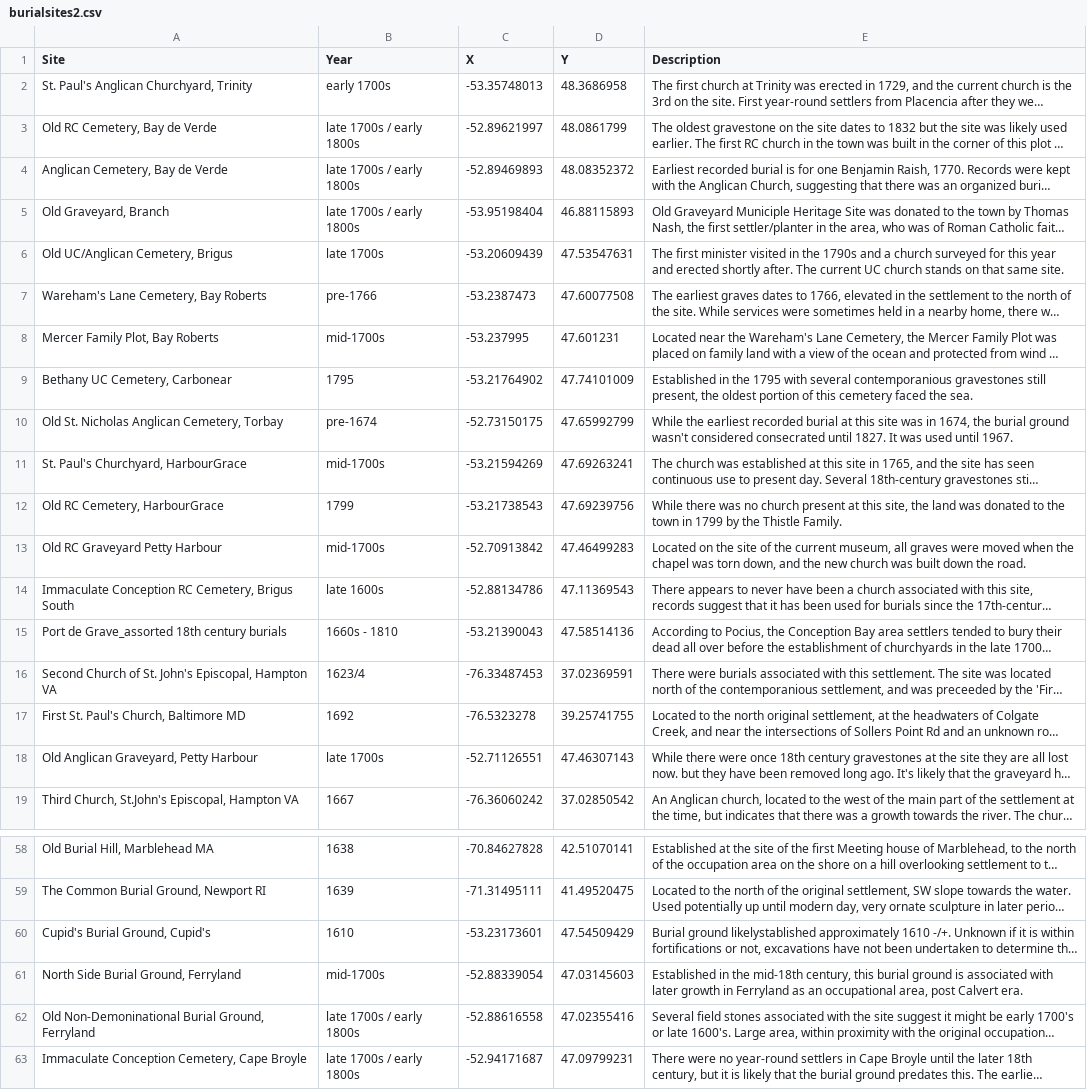
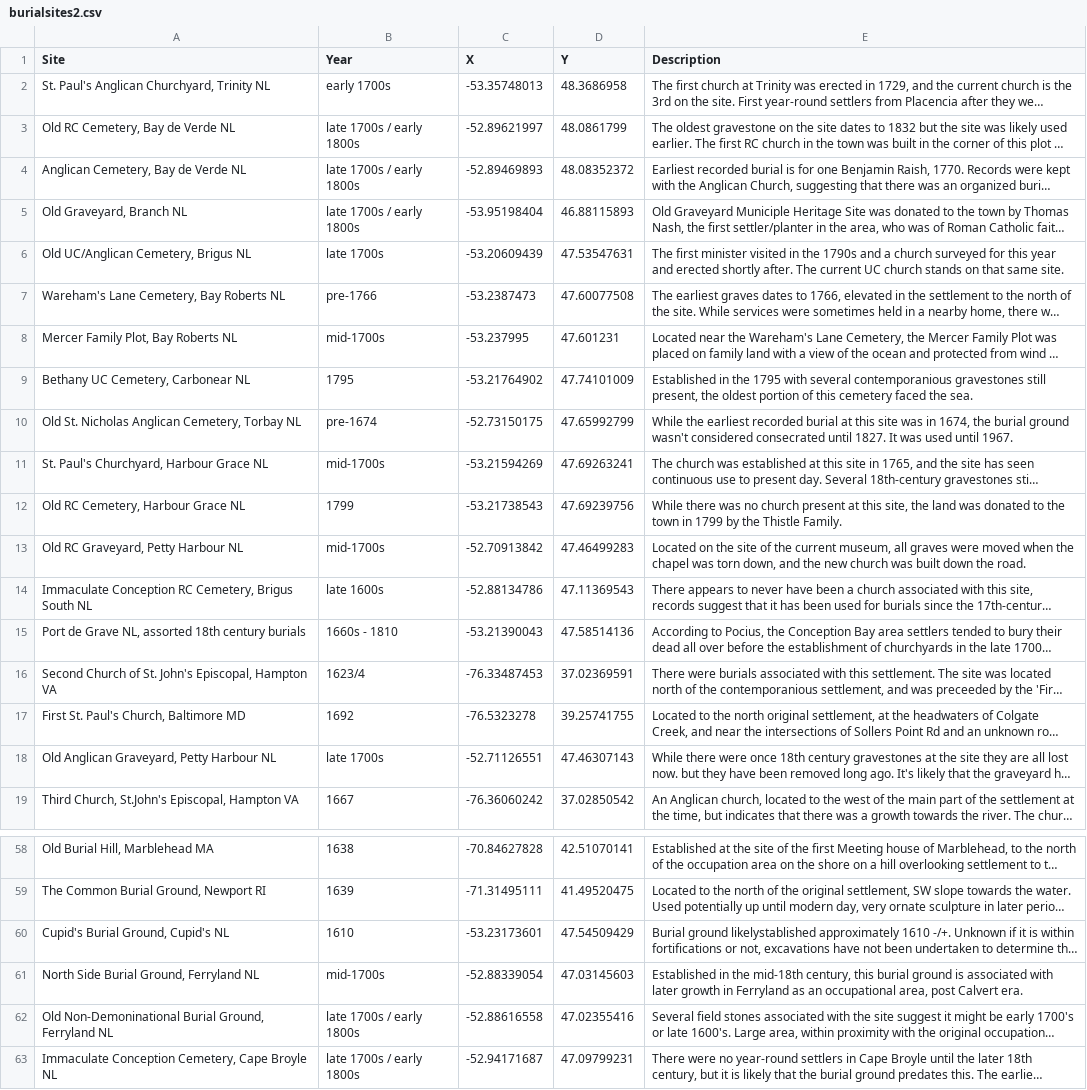
Before and after one commit to robynsala/C17th-Burial-Landscape, a CSV file: burialsites2.csv, drawn as a sheet; only a part is shown, gaps mark what is left out; long unchanged cells end in …; the diff covers the shown part only; the diff names each change by its address in the sheet, - before the commit and + after, or states it on an @@ line.

Commit message:
Added new version of burialsites2
New edits to document

```diff
--- a/burialsites2.csv
+++ b/burialsites2.csv
-A2 (Site): St. Paul's Anglican Churchyard, Trinity
+A2 (Site): St. Paul's Anglican Churchyard, Trinity NL
-A3 (Site): Old RC Cemetery, Bay de Verde
+A3 (Site): Old RC Cemetery, Bay de Verde NL
-A4 (Site): Anglican Cemetery, Bay de Verde
+A4 (Site): Anglican Cemetery, Bay de Verde NL
-A5 (Site): Old Graveyard, Branch
+A5 (Site): Old Graveyard, Branch NL
-A6 (Site): Old UC/Anglican Cemetery, Brigus
+A6 (Site): Old UC/Anglican Cemetery, Brigus NL
-A7 (Site): Wareham's Lane Cemetery, Bay Roberts
+A7 (Site): Wareham's Lane Cemetery, Bay Roberts NL
-A8 (Site): Mercer Family Plot, Bay Roberts
+A8 (Site): Mercer Family Plot, Bay Roberts NL
-A9 (Site): Bethany UC Cemetery, Carbonear
+A9 (Site): Bethany UC Cemetery, Carbonear NL
-A10 (Site): Old St. Nicholas Anglican Cemetery, Torbay
+A10 (Site): Old St. Nicholas Anglican Cemetery, Torbay NL
-A11 (Site): St. Paul's Churchyard, HarbourGrace
+A11 (Site): St. Paul's Churchyard, Harbour Grace NL
-A12 (Site): Old RC Cemetery, HarbourGrace
+A12 (Site): Old RC Cemetery, Harbour Grace NL
-A13 (Site): Old RC Graveyard Petty Harbour
+A13 (Site): Old RC Graveyard, Petty Harbour NL
-A14 (Site): …Brigus South
+A14 (Site): …Brigus South NL
-A15 (Site): Port de Grave_assorted 18th century burials
+A15 (Site): Port de Grave NL, assorted 18th century burials
-A18 (Site): Old Anglican Graveyard, Petty Harbour
+A18 (Site): Old Anglican Graveyard, Petty Harbour NL
-A60 (Site): Cupid's Burial Ground, Cupid's
+A60 (Site): Cupid's Burial Ground, Cupid's NL
-A61 (Site): North Side Burial Ground, Ferryland
+A61 (Site): North Side Burial Ground, Ferryland NL
-A62 (Site): …Ground, Ferryland
+A62 (Site): …Ground, Ferryland NL
-A63 (Site): Immaculate Conception Cemetery, Cape Broyle
+A63 (Site): Immaculate Conception Cemetery, Cape Broyle NL
```
Also changed, not shown: 2 edited cells elsewhere in this file.
